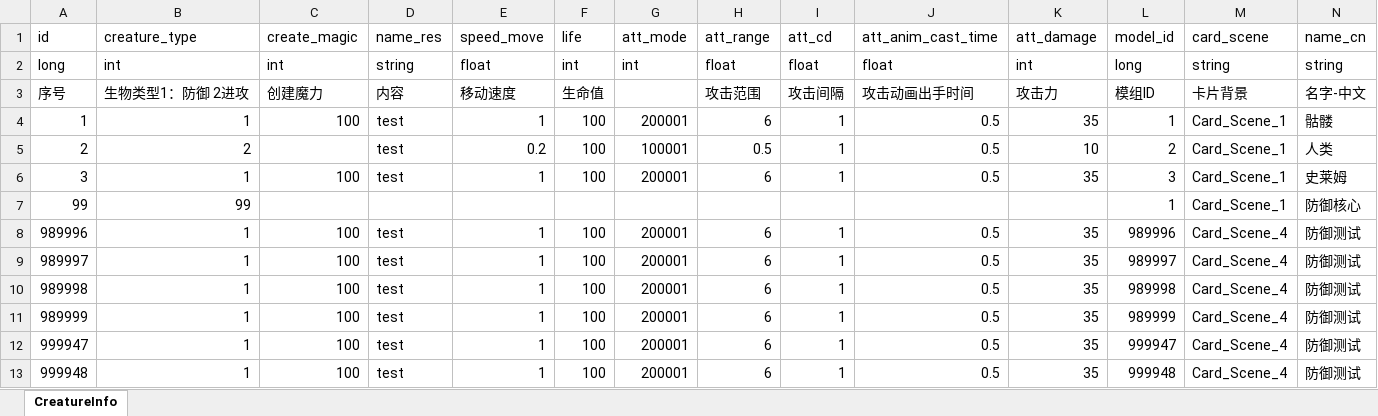
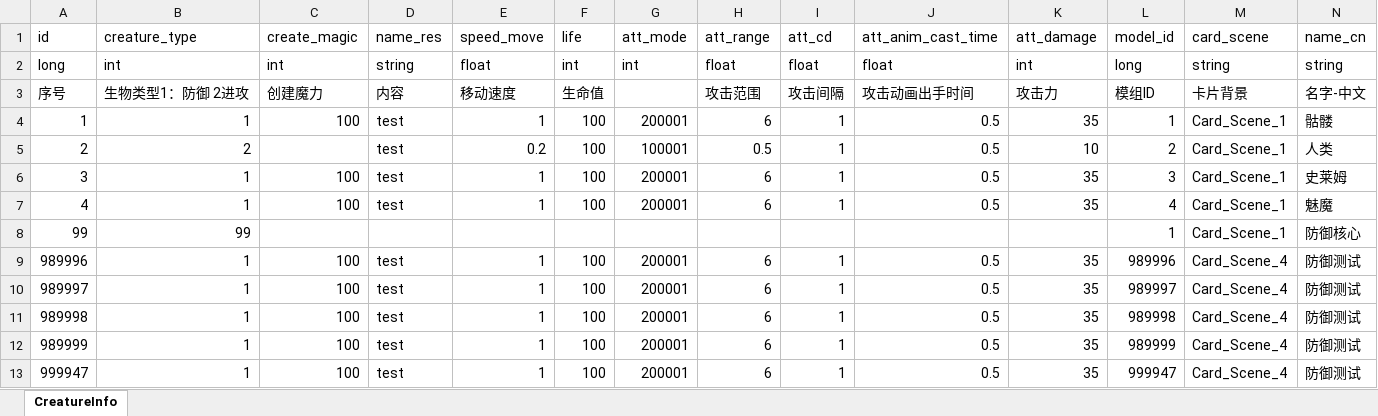
Before and after one commit to wobushiren79/DemonLordRoguelike, an Excel workbook: Demon Lord Roguelike/Assets/Data/Excel/excel_creature_info[生物信息].xlsx, sheet CreatureInfo, drawn as a sheet; only a part is shown; the shorter side is filled out with more unchanged rows; values as stored, in another font and other column widths than the file's, no borders; rows hold the shown columns only; the diff names each change by its address in the sheet, - before the commit and + after, or states it on an @@ line.

```diff
--- a/Demon Lord Roguelike/Assets/Data/Excel/excel_creature_info[生物信息].xlsx (sheet CreatureInfo)
+++ b/Demon Lord Roguelike/Assets/Data/Excel/excel_creature_info[生物信息].xlsx (sheet CreatureInfo)
+row 7: 4 | 1 | 100 | test | 1 | 100 | 200001 | 6 | 1 | 0.5 | 35 | 4 | Card_Scene_1 | 魅魔
```
Also changed, not shown: Demon Lord Roguelike/Assets/Data/Excel/excel_creature_model[生物模型信息].xlsx, Demon Lord Roguelike/Assets/Data/Excel/excel_creature_model_info[生物模型详情信息] .xlsx, 24 other files.
